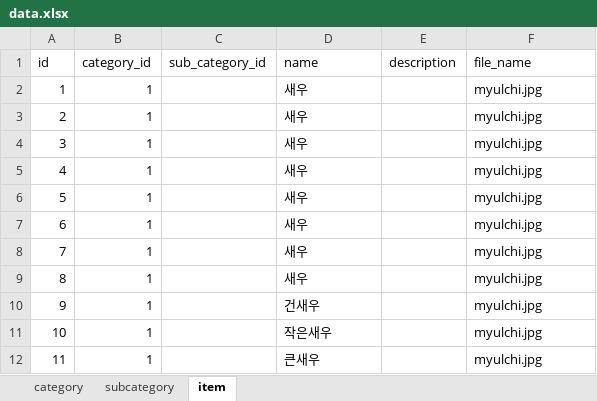
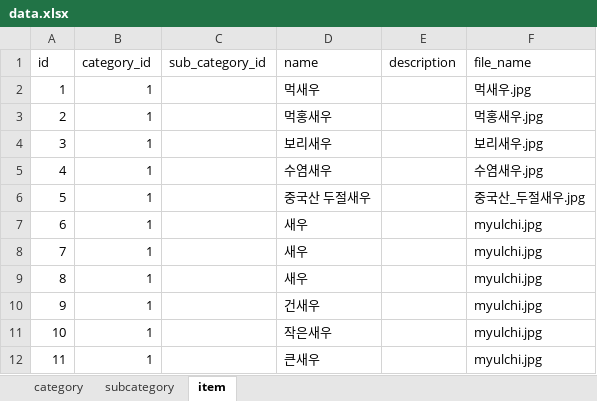
Before and after one commit to hyeinkkkk/stockfish-py, an Excel workbook: app/import/data.xlsx, sheet item, drawn as a sheet; only a part is shown; values as stored, in another font and other column widths than the file's, no borders; the diff names each change by its address in the sheet, - before the commit and + after, or states it on an @@ line.

```diff
--- a/app/import/data.xlsx (sheet item)
+++ b/app/import/data.xlsx (sheet item)
-D2 (name): 새우
+D2 (name): 먹새우
-F2 (file_name): myulchi.jpg
+F2 (file_name): 먹새우.jpg
-D3 (name): 새우
+D3 (name): 먹홍새우
-F3 (file_name): myulchi.jpg
+F3 (file_name): 먹홍새우.jpg
-D4 (name): 새우
+D4 (name): 보리새우
-F4 (file_name): myulchi.jpg
+F4 (file_name): 보리새우.jpg
-D5 (name): 새우
+D5 (name): 수염새우
-F5 (file_name): myulchi.jpg
+F5 (file_name): 수염새우.jpg
-D6 (name): 새우
+D6 (name): 중국산 두절새우
-F6 (file_name): myulchi.jpg
+F6 (file_name): 중국산_두절새우.jpg
```
Also changed, not shown: 6 other files.
